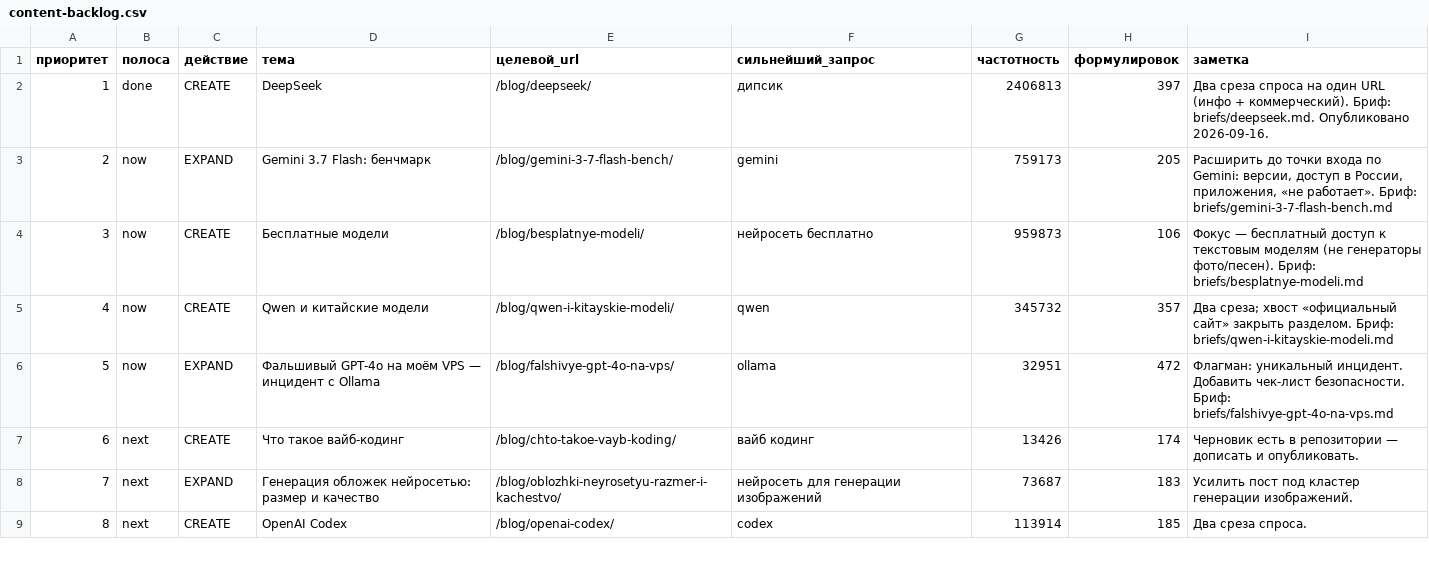
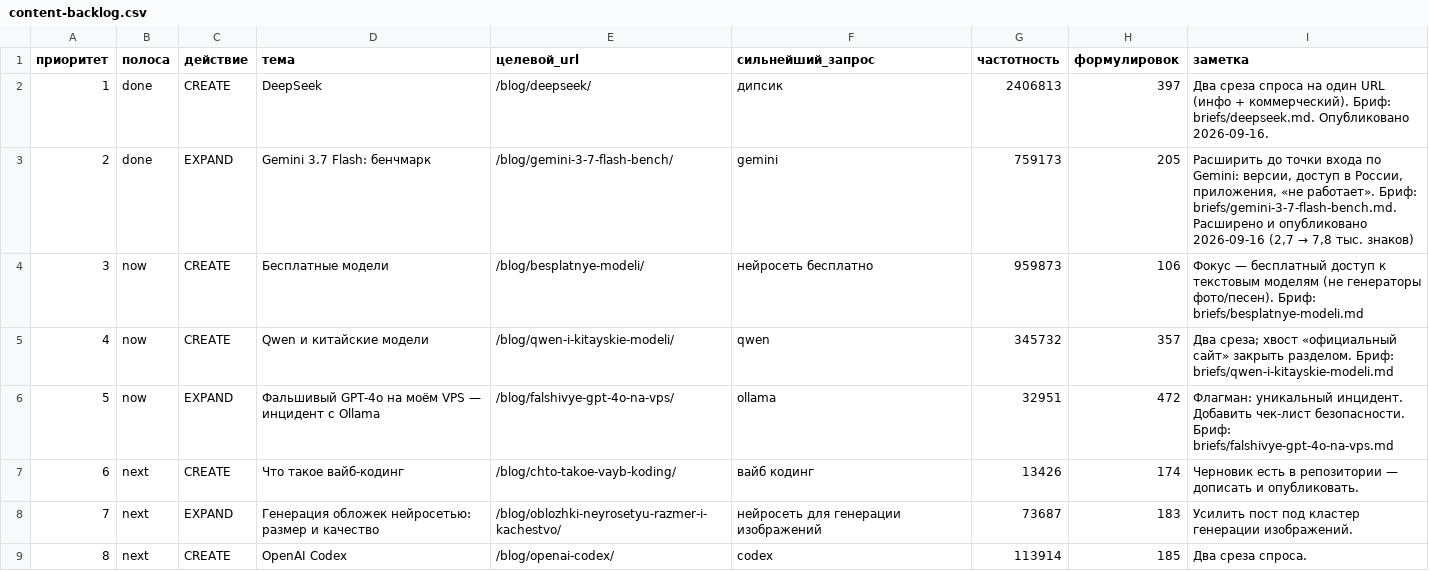
Before and after one commit to conradipui-glitch/toharo-lab, a CSV file: research/content-backlog.csv, drawn as a sheet; only a part is shown.

Commit message:
post: gemini EXPAND — входящая из shest; research: backlog/content-map/бриф закрыты
Входящая shest→gemini по брифу. Backlog #2 — done; content-map обновлён (13 436 байт, теги 37, граф); бриф закрыт.

```diff
--- a/research/content-backlog.csv
+++ b/research/content-backlog.csv
@@ -2,3 +2,3 @@
 1,done,CREATE,DeepSeek,/blog/deepseek/,дипсик,2406813,397,"Два среза спроса на один URL (инфо + коммерческий). Бриф: briefs/deepseek.md. Опубликовано 2026-09-16."
-2,now,EXPAND,Gemini 3.7 Flash: бенчмарк,/blog/gemini-3-7-flash-bench/,gemini,759173,205,"Расширить до точки входа по Gemini: версии, доступ в России, приложения, «не работает». Бриф: briefs/gemini-3-7-flash-bench.md"
+2,done,EXPAND,Gemini 3.7 Flash: бенчмарк,/blog/gemini-3-7-flash-bench/,gemini,759173,205,"Расширить до точки входа по Gemini: версии, доступ в России, приложения, «не работает». Бриф: briefs/gemini-3-7-flash-bench.md. Расширено и опубликовано 2026-09-16 (2,7 → 7,8 тыс. знаков)"
 3,now,CREATE,Бесплатные модели,/blog/besplatnye-modeli/,нейросеть бесплатно,959873,106,"Фокус — бесплатный доступ к текстовым моделям (не генераторы фото/песен). Бриф: briefs/besplatnye-modeli.md"
```
Also changed, not shown: 3 other files.
